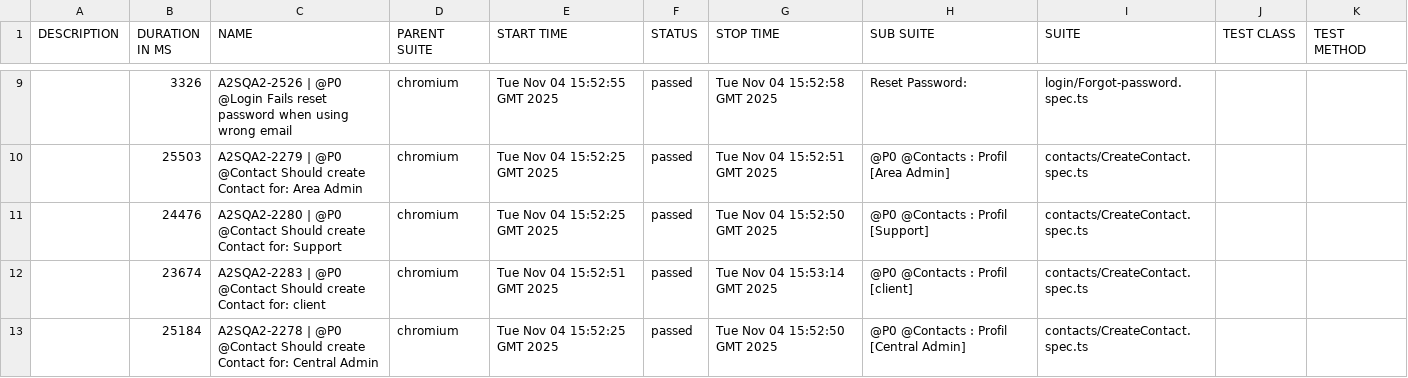
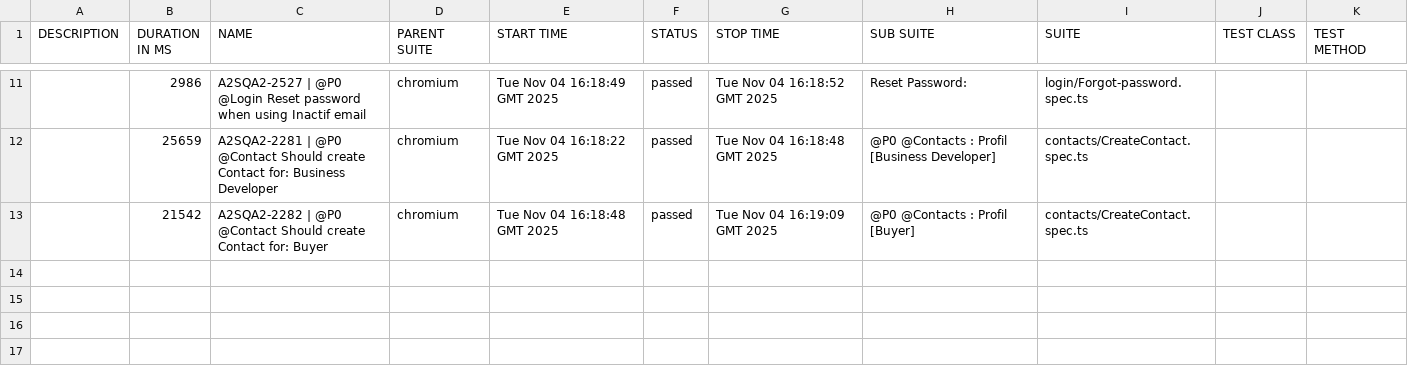
Before and after one commit to rimahwaili/A2S_Automation, a CSV file: allure-report/data/suites.csv, drawn as a sheet; only a part is shown, gaps mark what is left out; the diff covers the shown part only.

```diff
--- a/allure-report/data/suites.csv
+++ b/allure-report/data/suites.csv
@@ -9,5 +11,3 @@
-"","3326","A2SQA2-2526 | @P0 @Login Fails reset password when using wrong email","chromium","Tue Nov 04 15:52:55 GMT 2025","passed","Tue Nov 04 15:52:58 GMT 2025","Reset Password:","login/Forgot-password.spec.ts","",""
-"","25503","A2SQA2-2279 | @P0 @Contact Should create Contact for: Area Admin","chromium","Tue Nov 04 15:52:25 GMT 2025","passed","Tue Nov 04 15:52:51 GMT 2025","@P0 @Contacts : Profil [Area Admin]","contacts/CreateContact.spec.ts","",""
-"","24476","A2SQA2-2280 | @P0 @Contact Should create Contact for: Support","chromium","Tue Nov 04 15:52:25 GMT 2025","passed","Tue Nov 04 15:52:50 GMT 2025","@P0 @Contacts : Profil [Support]","contacts/CreateContact.spec.ts","",""
-"","23674","A2SQA2-2283 | @P0 @Contact Should create Contact for: client","chromium","Tue Nov 04 15:52:51 GMT 2025","passed","Tue Nov 04 15:53:14 GMT 2025","@P0 @Contacts : Profil [client]","contacts/CreateContact.spec.ts","",""
-"","25184","A2SQA2-2278 | @P0 @Contact Should create Contact for: Central Admin","chromium","Tue Nov 04 15:52:25 GMT 2025","passed","Tue Nov 04 15:52:50 GMT 2025","@P0 @Contacts : Profil [Central Admin]","contacts/CreateContact.spec.ts","",""
+"","2986","A2SQA2-2527 | @P0 @Login Reset password when using Inactif email","chromium","Tue Nov 04 16:18:49 GMT 2025","passed","Tue Nov 04 16:18:52 GMT 2025","Reset Password:","login/Forgot-password.spec.ts","",""
+"","25659","A2SQA2-2281 | @P0 @Contact Should create Contact for: Business Developer","chromium","Tue Nov 04 16:18:22 GMT 2025","passed","Tue Nov 04 16:18:48 GMT 2025","@P0 @Contacts : Profil [Business Developer]","contacts/CreateContact.spec.ts","",""
+"","21542","A2SQA2-2282 | @P0 @Contact Should create Contact for: Buyer","chromium","Tue Nov 04 16:18:48 GMT 2025","passed","Tue Nov 04 16:19:09 GMT 2025","@P0 @Contacts : Profil [Buyer]","contacts/CreateContact.spec.ts","",""
```
Also changed, not shown: 3 added rows, 1 removed row and 25 edited cells elsewhere in this file, allure-report/data/behaviors.csv, 58 other files.
